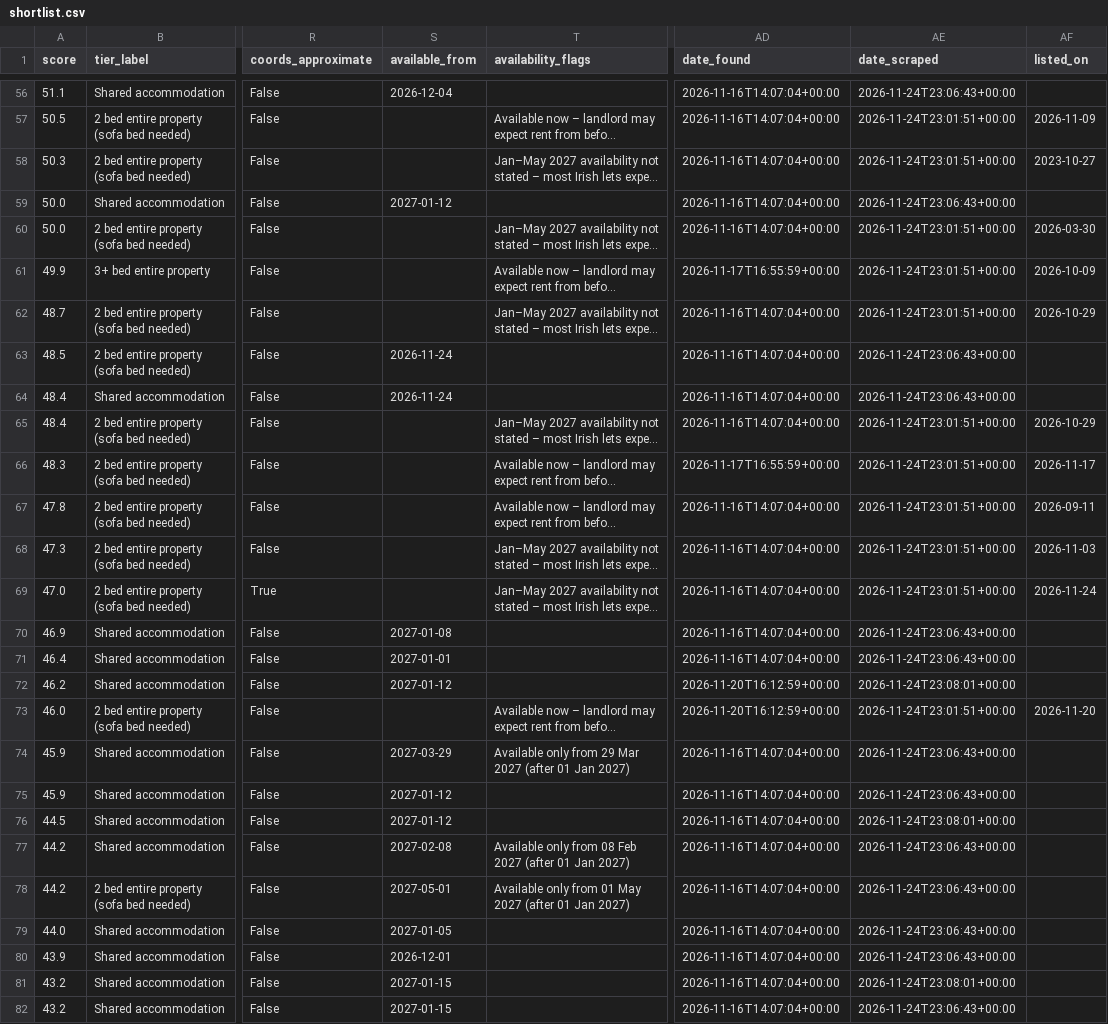
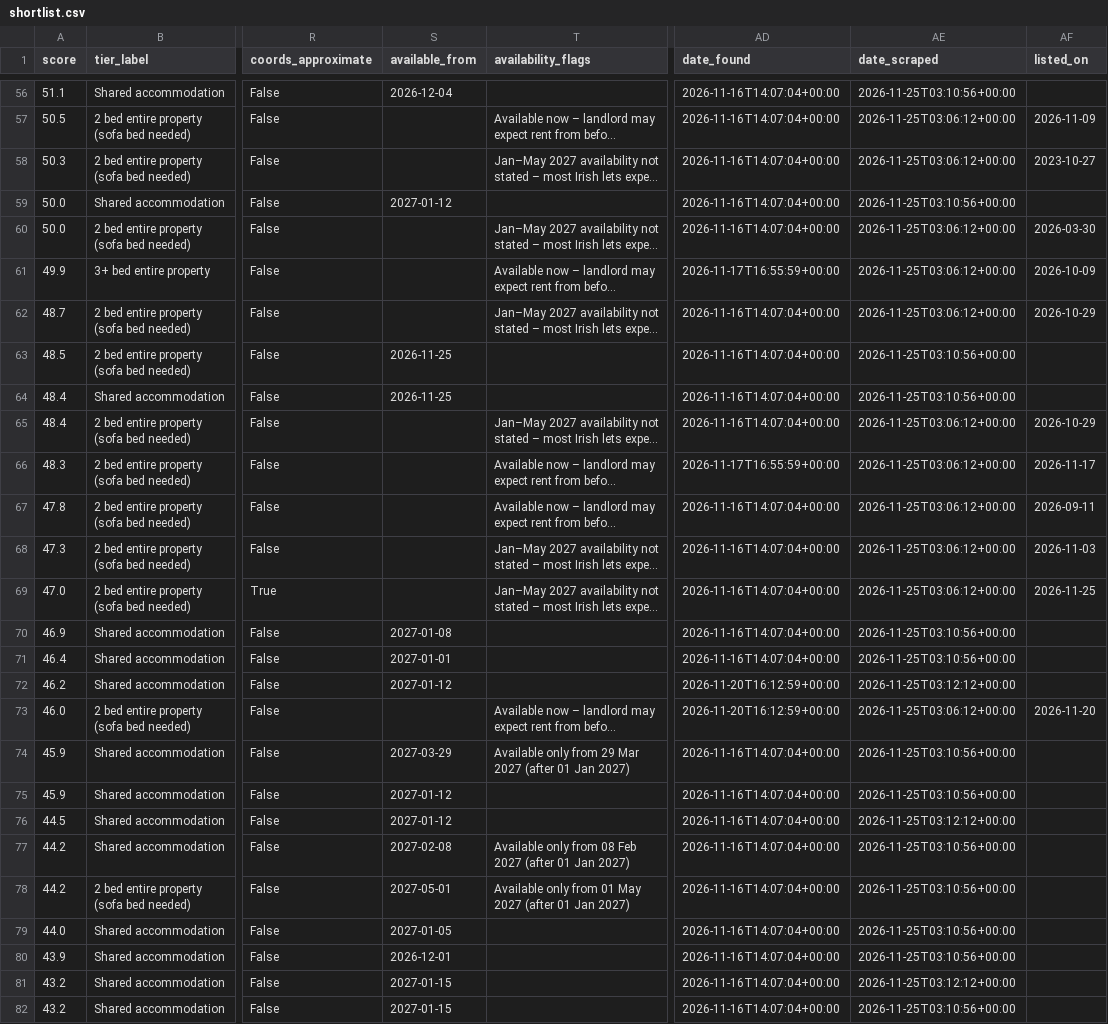
Before and after one commit to Patrick0shea/rentScraper, a CSV file: shortlist.csv, drawn as a sheet; only a part is shown, gaps mark what is left out; long unchanged cells end in …; the diff covers the shown part only; the diff names each change by its address in the sheet, - before the commit and + after, or states it on an @@ line.

```diff
--- a/shortlist.csv
+++ b/shortlist.csv
-AE56 (date_scraped): 2026-11-24T23:06:43+00:00
+AE56 (date_scraped): 2026-11-25T03:10:56+00:00
-AE57:AE58 (date_scraped): 2026-11-24T23:01:51+00:00
+AE57:AE58 (date_scraped): 2026-11-25T03:06:12+00:00
-AE59 (date_scraped): 2026-11-24T23:06:43+00:00
+AE59 (date_scraped): 2026-11-25T03:10:56+00:00
-AE60:AE62 (date_scraped): 2026-11-24T23:01:51+00:00
+AE60:AE62 (date_scraped): 2026-11-25T03:06:12+00:00
-S63:S64 (available_from): 2026-11-24
+S63:S64 (available_from): 2026-11-25
-AE63:AE64 (date_scraped): 2026-11-24T23:06:43+00:00
+AE63:AE64 (date_scraped): 2026-11-25T03:10:56+00:00
-AE65:AE69 (date_scraped): 2026-11-24T23:01:51+00:00
+AE65:AE69 (date_scraped): 2026-11-25T03:06:12+00:00
-AF69 (listed_on): 2026-11-24
+AF69 (listed_on): 2026-11-25
-AE70:AE71 (date_scraped): 2026-11-24T23:06:43+00:00
+AE70:AE71 (date_scraped): 2026-11-25T03:10:56+00:00
-AE72 (date_scraped): 2026-11-24T23:08:01+00:00
+AE72 (date_scraped): 2026-11-25T03:12:12+00:00
-AE73 (date_scraped): 2026-11-24T23:01:51+00:00
+AE73 (date_scraped): 2026-11-25T03:06:12+00:00
-AE74:AE75 (date_scraped): 2026-11-24T23:06:43+00:00
+AE74:AE75 (date_scraped): 2026-11-25T03:10:56+00:00
-AE76 (date_scraped): 2026-11-24T23:08:01+00:00
+AE76 (date_scraped): 2026-11-25T03:12:12+00:00
-AE77:AE80 (date_scraped): 2026-11-24T23:06:43+00:00
+AE77:AE80 (date_scraped): 2026-11-25T03:10:56+00:00
-AE81 (date_scraped): 2026-11-24T23:08:01+00:00
+AE81 (date_scraped): 2026-11-25T03:12:12+00:00
-AE82 (date_scraped): 2026-11-24T23:06:43+00:00
+AE82 (date_scraped): 2026-11-25T03:10:56+00:00
```
Also changed, not shown: 115 edited cells elsewhere in this file, 6 other files.
